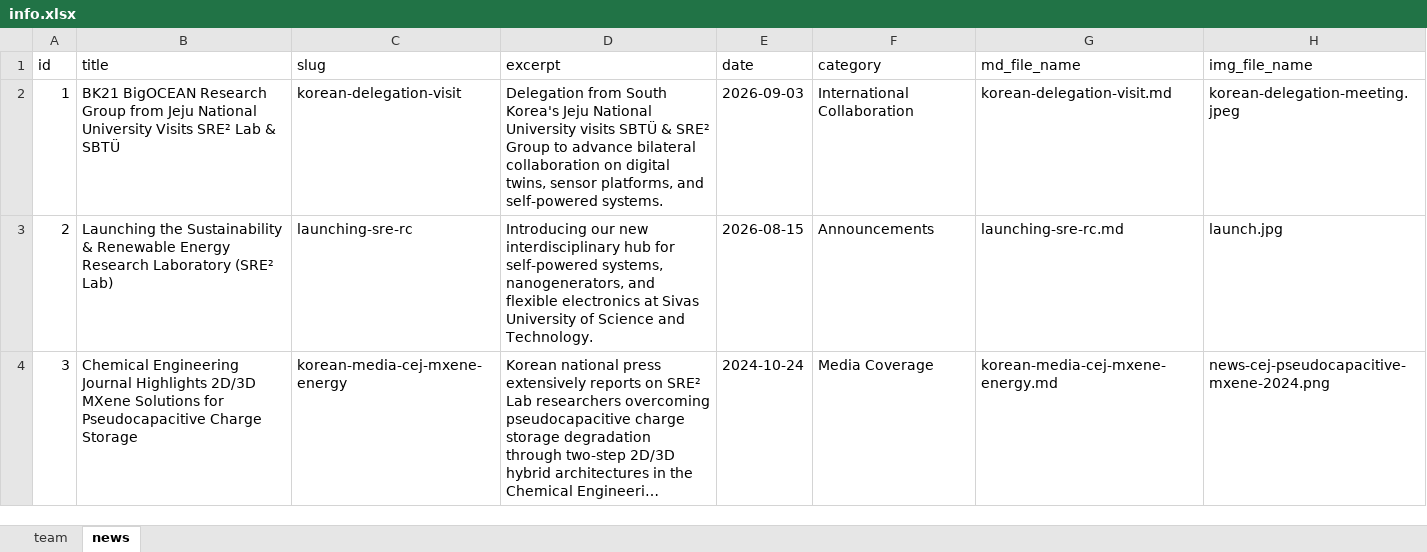
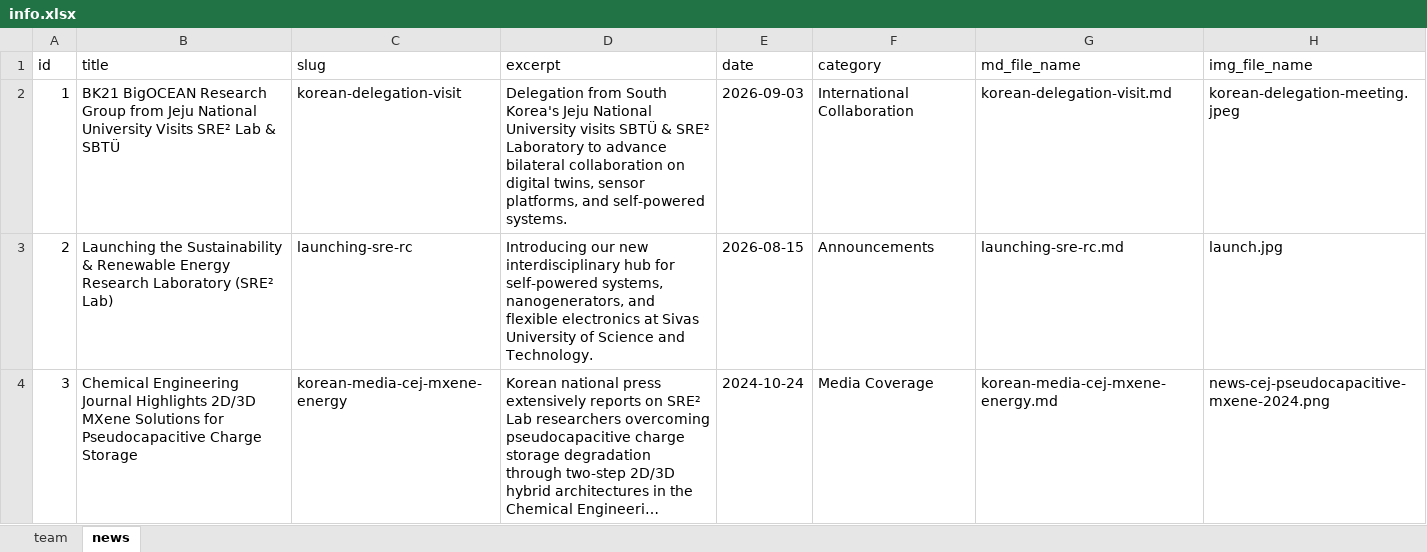
Before and after one commit to mohameed6907/sre2-lab-website, an Excel workbook: public/data/info.xlsx, sheet news, drawn as a sheet; only a part is shown; long unchanged cells end in …; values as stored, in another font and other column widths than the file's, no borders; the diff covers the shown part only; the diff names each change by its address in the sheet, - before the commit and + after, or states it on an @@ line.

```diff
--- a/public/data/info.xlsx (sheet news)
+++ b/public/data/info.xlsx (sheet news)
-D2 (excerpt): …& SRE² Group to advance…
+D2 (excerpt): …& SRE² Laboratory to advance…
```
Also changed, not shown: 1 edited cell elsewhere in this sheet, sheet team, 9 other files.
